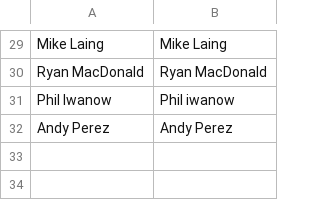
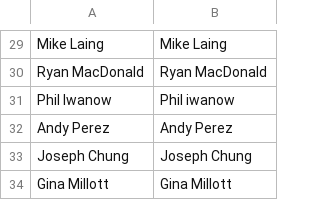
Before and after one commit to aswilkinson12/battlegrounds-elo-project, a CSV file: player_list.csv, drawn as a sheet; only a part is shown, gaps mark what is left out; the diff names each change by its address in the sheet, - before the commit and + after, or states it on an @@ line.

```diff
--- a/player_list.csv
+++ b/player_list.csv
+row 33: Joseph Chung | Joseph Chung
+row 34: Gina Millott | Gina Millott
```
Also changed, not shown: elo_ladder_by_week.csv, elo_leaderboard.csv, 40 other files.
